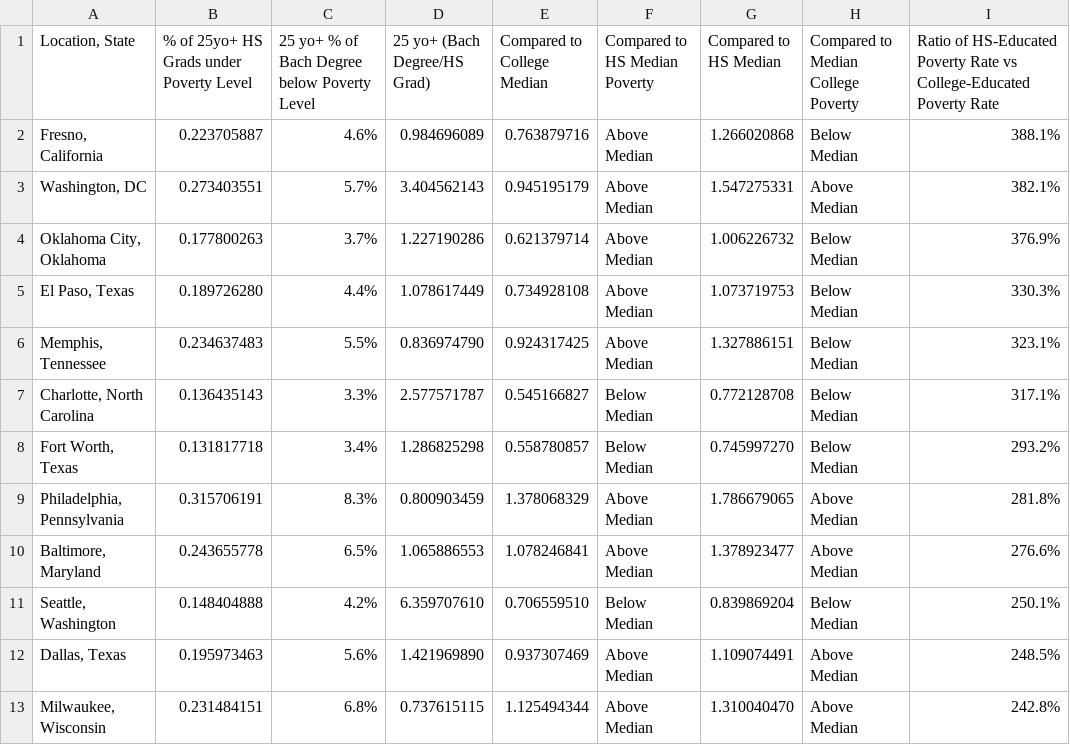
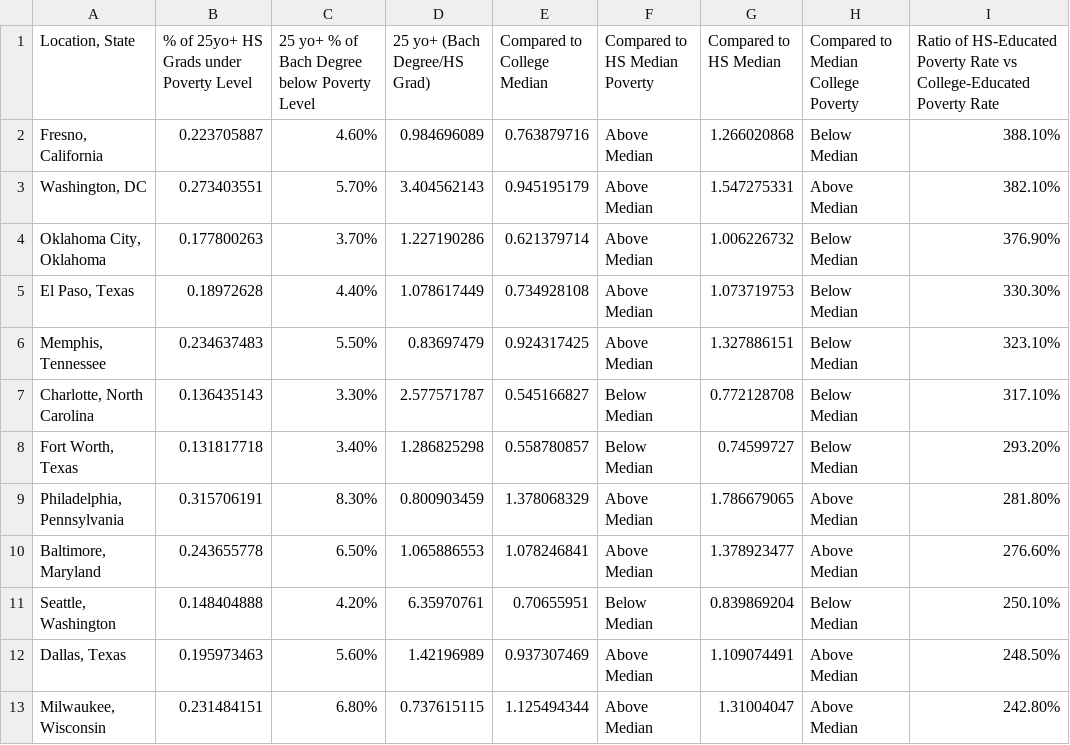
Before and after one commit to poojanagrecha/Crime-and-Poverty-WashingtonD.C, a CSV file: Resources/Poverty_Level_Rates_by_Highest_Level_Education_Att_crosstab.csv, drawn as a sheet; only a part is shown; the diff covers the shown part only; the diff names each change by its address in the sheet, - before the commit and + after, or states it on an @@ line.

```diff
--- a/Resources/Poverty_Level_Rates_by_Highest_Level_Education_Att_crosstab.csv
+++ b/Resources/Poverty_Level_Rates_by_Highest_Level_Education_Att_crosstab.csv
-C2: 4.6%
+C2: 4.60%
-I2: 388.1%
+I2: 388.10%
-C3: 5.7%
+C3: 5.70%
-I3: 382.1%
+I3: 382.10%
-C4: 3.7%
+C4: 3.70%
-I4: 376.9%
+I4: 376.90%
-B5: 0.189726280
+B5: 0.18972628
-C5: 4.4%
+C5: 4.40%
-I5: 330.3%
+I5: 330.30%
-C6: 5.5%
+C6: 5.50%
-D6 (25 yo+ (Bach Degree/HS Grad)): 0.836974790
+D6 (25 yo+ (Bach Degree/HS Grad)): 0.83697479
-I6: 323.1%
+I6: 323.10%
-C7: 3.3%
+C7: 3.30%
-I7: 317.1%
+I7: 317.10%
-C8: 3.4%
+C8: 3.40%
-G8 (Compared to HS Median): 0.745997270
+G8 (Compared to HS Median): 0.74599727
-I8: 293.2%
+I8: 293.20%
-C9: 8.3%
+C9: 8.30%
-I9: 281.8%
+I9: 281.80%
-C10: 6.5%
+C10: 6.50%
-I10: 276.6%
+I10: 276.60%
-C11: 4.2%
+C11: 4.20%
-D11 (25 yo+ (Bach Degree/HS Grad)): 6.359707610
+D11 (25 yo+ (Bach Degree/HS Grad)): 6.35970761
-E11 (Compared to College Median): 0.706559510
+E11 (Compared to College Median): 0.70655951
-I11: 250.1%
+I11: 250.10%
-C12: 5.6%
+C12: 5.60%
-D12 (25 yo+ (Bach Degree/HS Grad)): 1.421969890
+D12 (25 yo+ (Bach Degree/HS Grad)): 1.42196989
-I12: 248.5%
+I12: 248.50%
-C13: 6.8%
+C13: 6.80%
-G13 (Compared to HS Median): 1.310040470
+G13 (Compared to HS Median): 1.31004047
-I13: 242.8%
+I13: 242.80%
```
Also changed, not shown: 52 edited cells elsewhere in this file, 1 other file.
